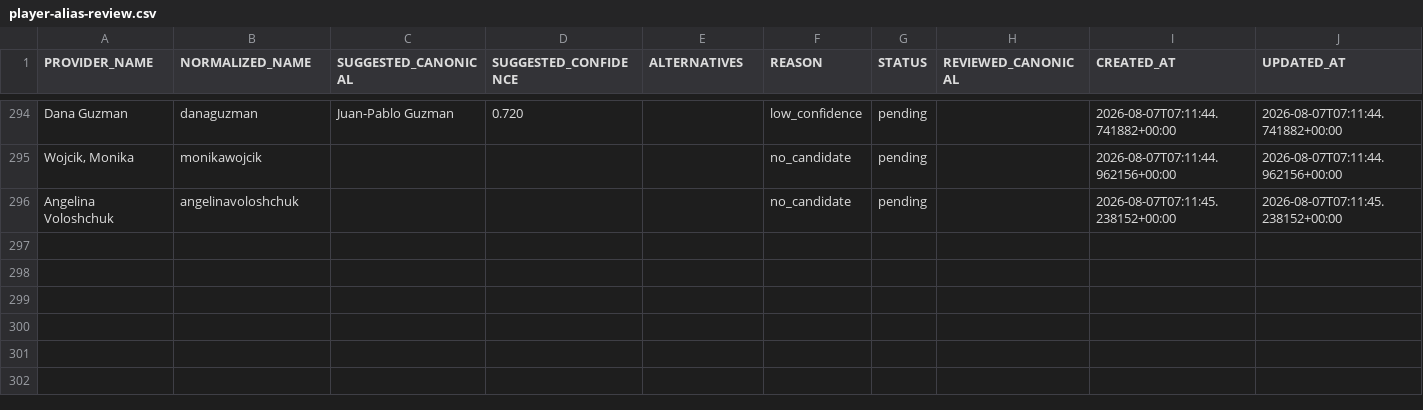
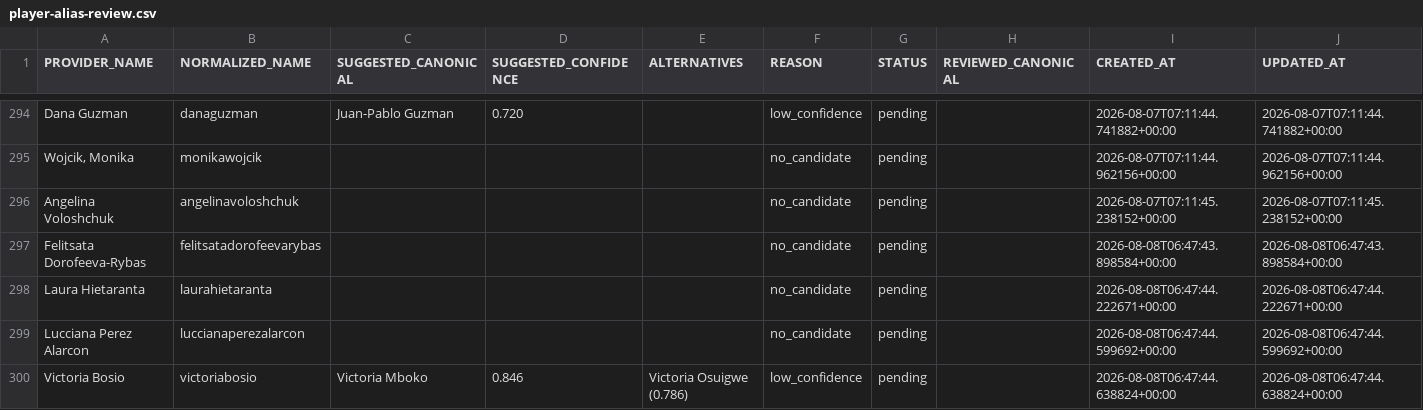
Before and after one commit to AguyfromaTown/betting, a CSV file: player-alias-review.csv, drawn as a sheet; only a part is shown, gaps mark what is left out.

```diff
--- a/player-alias-review.csv
+++ b/player-alias-review.csv
@@ -296 +296,5 @@ Dana Guzman,danaguzman,Juan-Pablo Guzman,0.720,,low_confidence,pending,,2026-08-
 Angelina Voloshchuk,angelinavoloshchuk,,,,no_candidate,pending,,2026-08-07T07:11:45.238152+00:00,2026-08-07T07:11:45.238152+00:00
+Felitsata Dorofeeva-Rybas,felitsatadorofeevarybas,,,,no_candidate,pending,,2026-08-08T06:47:43.898584+00:00,2026-08-08T06:47:43.898584+00:00
+Laura Hietaranta,laurahietaranta,,,,no_candidate,pending,,2026-08-08T06:47:44.222671+00:00,2026-08-08T06:47:44.222671+00:00
+Lucciana Perez Alarcon,luccianaperezalarcon,,,,no_candidate,pending,,2026-08-08T06:47:44.599692+00:00,2026-08-08T06:47:44.599692+00:00
+Victoria Bosio,victoriabosio,Victoria Mboko,0.846,Victoria Osuigwe (0.786),low_confidence,pending,,2026-08-08T06:47:44.638824+00:00,2026-08-08T06:47:44.638824+00:00
```
Also changed, not shown: pending-bets.csv, price-history.csv, 55 other files.
